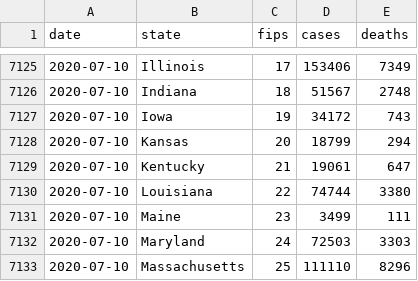
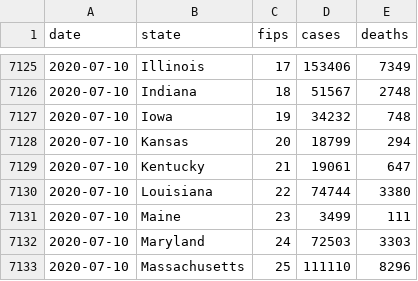
Before and after one commit to artcompiler/coronaviris, a CSV file: data/nyt-us-states.csv, drawn as a sheet; only a part is shown, gaps mark what is left out.

```diff
--- a/data/nyt-us-states.csv
+++ b/data/nyt-us-states.csv
@@ -7126,3 +7126,3 @@ date,state,fips,cases,deaths
 2020-07-10,Indiana,18,51567,2748
-2020-07-10,Iowa,19,34172,743
+2020-07-10,Iowa,19,34232,748
 2020-07-10,Kansas,20,18799,294
```
Also changed, not shown: data/nyt-us.csv, 3 other files.
